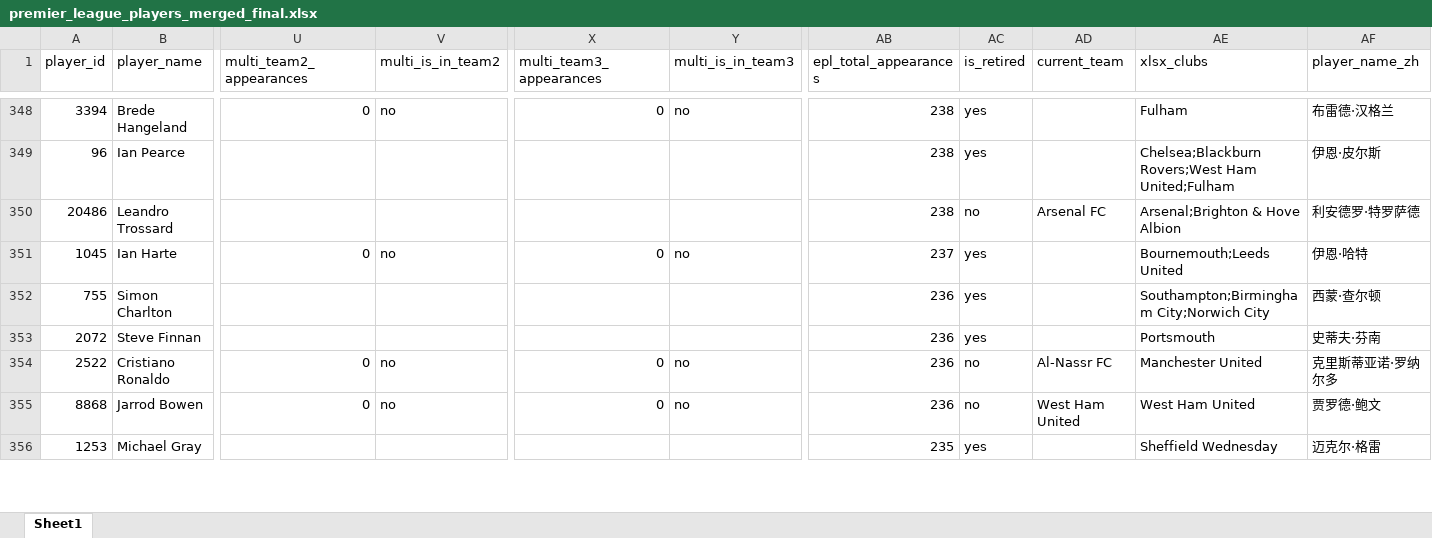
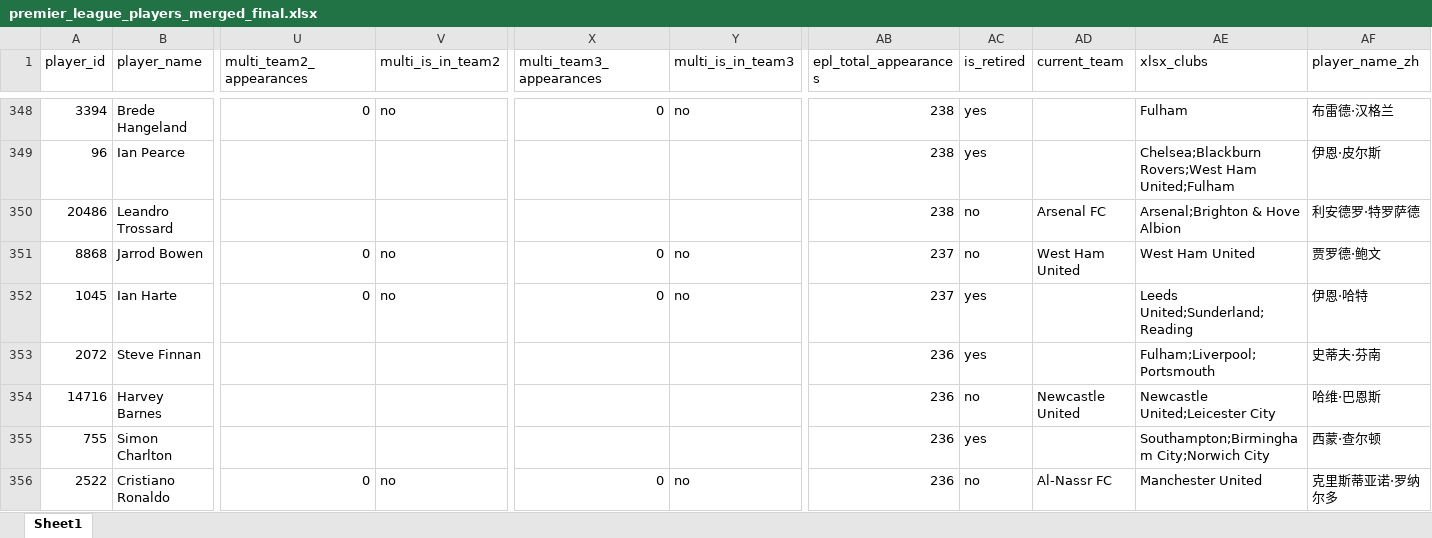
Before and after one commit to LawrenceCatlee/premier_hall, an Excel workbook: backend/data/premier_league_players_merged_final.xlsx, sheet Sheet1, drawn as a sheet; only a part is shown, gaps mark what is left out; values as stored, in another font and other column widths than the file's, no borders; removed rows and columns are numbered as before the commit, all else as after; rows hold the shown columns only; the diff covers the shown part only; the diff names each change by its address in the sheet, - before the commit and + after, or states it on an @@ line.

```diff
--- a/backend/data/premier_league_players_merged_final.xlsx (sheet Sheet1)
+++ b/backend/data/premier_league_players_merged_final.xlsx (sheet Sheet1)
+row 351: 8868 | Jarrod Bowen | 0 | no | 0 | no | 237 | no | West Ham United | West Ham United | 贾罗德·鲍文
-AE352 (xlsx_clubs): Bournemouth;Leeds United
+AE352 (xlsx_clubs): Leeds United;Sunderland;Reading
+row 353: 2072 | Steve Finnan |  |  |  |  | 236 | yes |  | Fulham;Liverpool;Portsmouth | 史蒂夫·芬南
+row 354: 14716 | Harvey Barnes |  |  |  |  | 236 | no | Newcastle United | Newcastle United;Leicester City | 哈维·巴恩斯
-row 353: 2072 | Steve Finnan |  |  |  |  | 236 | yes |  | Portsmouth | 史蒂夫·芬南
-row 355: 8868 | Jarrod Bowen | 0 | no | 0 | no | 236 | no | West Ham United | West Ham United | 贾罗德·鲍文
-row 356: 1253 | Michael Gray |  |  |  |  | 235 | yes |  | Sheffield Wednesday | 迈克尔·格雷
```
Also changed, not shown: 27 added rows, 27 removed rows, 16 moved rows and 88 edited cells elsewhere in this sheet, 4 other files.
